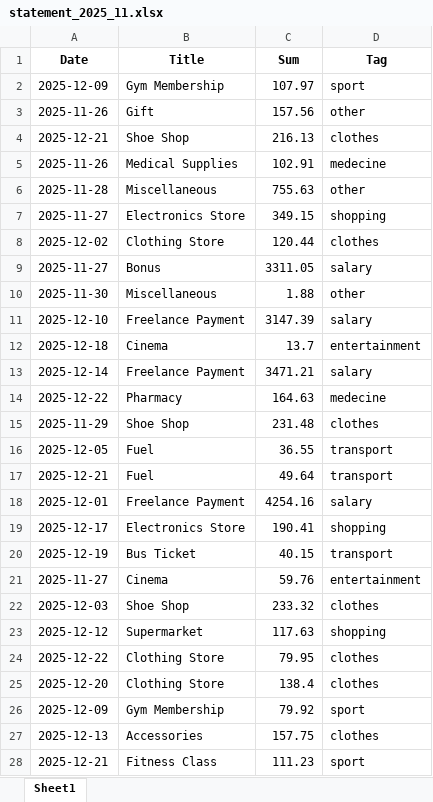
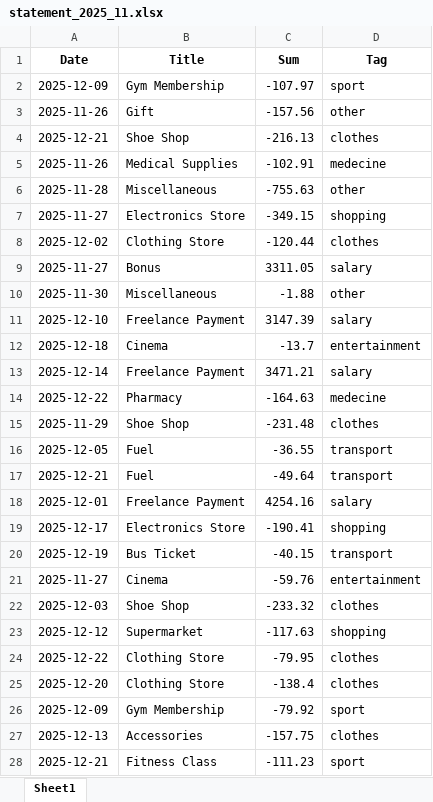
Before and after one commit to Rozerfrodi/trancpence, an Excel workbook: files/temp_files/statement_2025_11.xlsx, sheet Sheet1, drawn as a sheet; only a part is shown; values as stored, in another font and other column widths than the file's, no borders; the diff covers the shown part only; the diff names each change by its address in the sheet, - before the commit and + after, or states it on an @@ line.

```diff
--- a/files/temp_files/statement_2025_11.xlsx (sheet Sheet1)
+++ b/files/temp_files/statement_2025_11.xlsx (sheet Sheet1)
-C2 (Sum): 107.97
+C2 (Sum): -107.97
-C3 (Sum): 157.56
+C3 (Sum): -157.56
-C4 (Sum): 216.13
+C4 (Sum): -216.13
-C5 (Sum): 102.91
+C5 (Sum): -102.91
-C6 (Sum): 755.63
+C6 (Sum): -755.63
-C7 (Sum): 349.15
+C7 (Sum): -349.15
-C8 (Sum): 120.44
+C8 (Sum): -120.44
-C10 (Sum): 1.88
+C10 (Sum): -1.88
-C12 (Sum): 13.7
+C12 (Sum): -13.7
-C14 (Sum): 164.63
+C14 (Sum): -164.63
-C15 (Sum): 231.48
+C15 (Sum): -231.48
-C16 (Sum): 36.55
+C16 (Sum): -36.55
-C17 (Sum): 49.64
+C17 (Sum): -49.64
-C19 (Sum): 190.41
+C19 (Sum): -190.41
-C20 (Sum): 40.15
+C20 (Sum): -40.15
-C21 (Sum): 59.76
+C21 (Sum): -59.76
-C22 (Sum): 233.32
+C22 (Sum): -233.32
-C23 (Sum): 117.63
+C23 (Sum): -117.63
-C24 (Sum): 79.95
+C24 (Sum): -79.95
-C25 (Sum): 138.4
+C25 (Sum): -138.4
-C26 (Sum): 79.92
+C26 (Sum): -79.92
-C27 (Sum): 157.75
+C27 (Sum): -157.75
-C28 (Sum): 111.23
+C28 (Sum): -111.23
```
Also changed, not shown: 147 edited cells elsewhere in this sheet, files/temp_files/statement_2026_02.xlsx, files/temp_files/statement_2026_03.xlsx, 44 other files.
